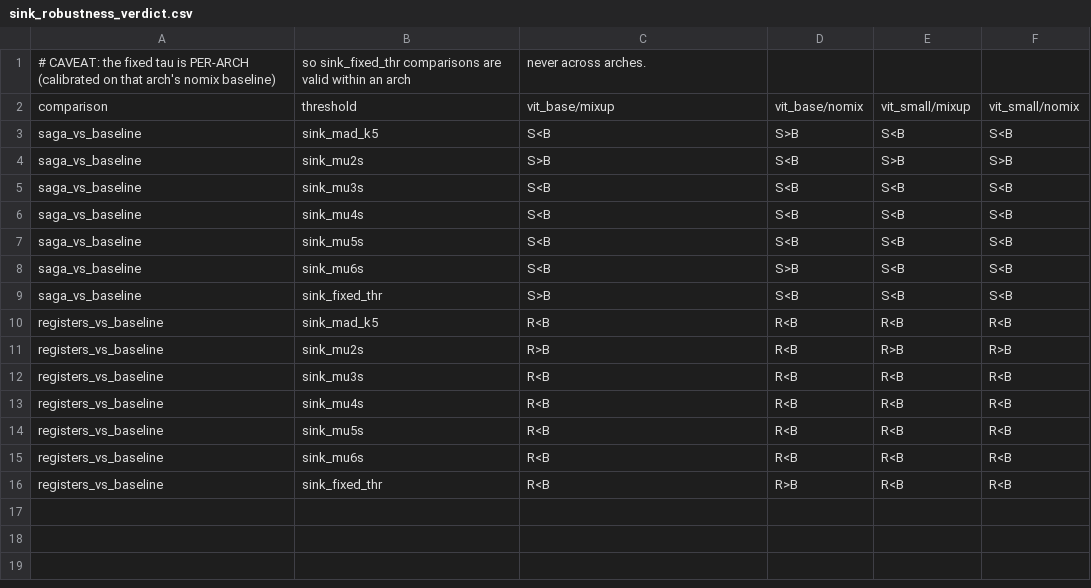
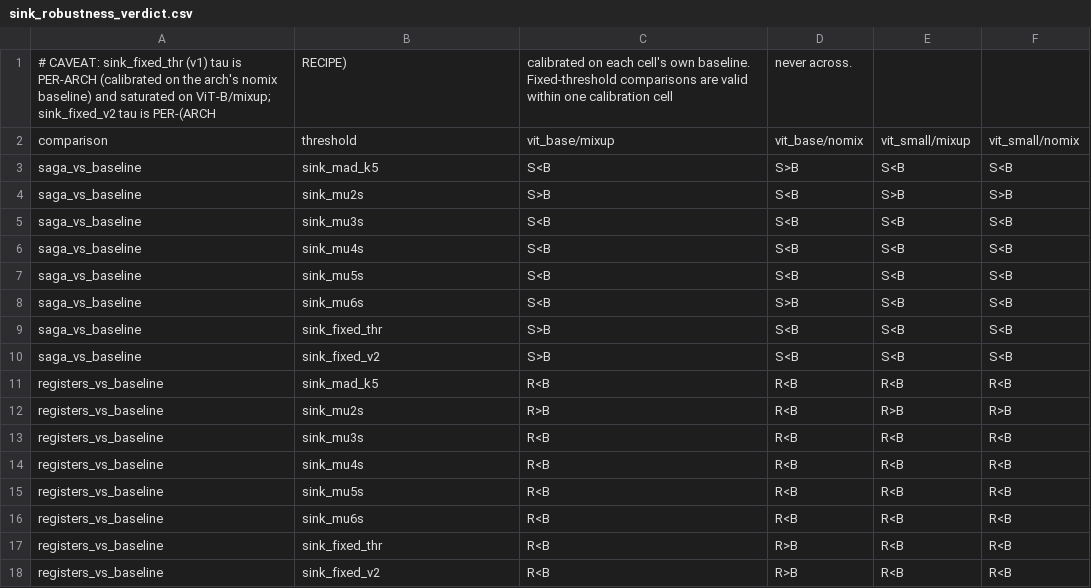
Before and after one commit to ThreeSwordAI/SAGA, a CSV file: results/tables/sink_robustness_verdict.csv, drawn as a sheet; removed rows and columns are numbered as before the commit, all else as after; the diff names each change by its address in the sheet, - before the commit and + after, or states it on an @@ line.

Commit message:
[TASK-02C] v2 robustness + gate maps + forensics note (phase C)

```diff
--- a/results/tables/sink_robustness_verdict.csv
+++ b/results/tables/sink_robustness_verdict.csv
-row 1: # CAVEAT: the fixed tau is PER-ARCH (calibrated on that arch's nomix baseline) | so sink_fixed_thr comparisons are valid within an arch | never across arches.
+row 1: # CAVEAT: sink_fixed_thr (v1) tau is PER-ARCH (calibrated on the arch's nomix baseline) and saturated on ViT-B/mixup; sink_fixed_v2 tau is PER-(ARCH | RECIPE) | calibrated on each cell's own baseline. Fixed-threshold comparisons are valid within one calibration cell | never across.
+row 10: saga_vs_baseline | sink_fixed_v2 | S>B | S<B | S<B | S<B
+row 18: registers_vs_baseline | sink_fixed_v2 | R<B | R>B | R<B | R<B
```
Also changed, not shown: results/tables/sink_robustness.csv, 9 other files.
